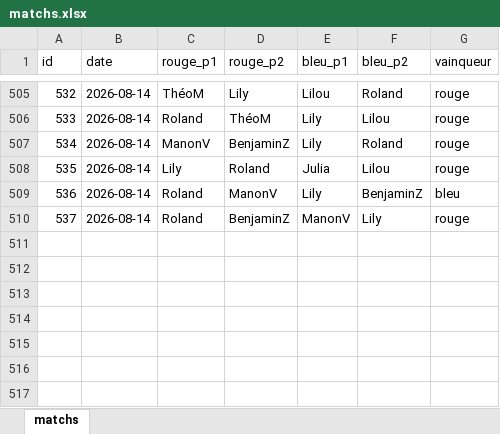
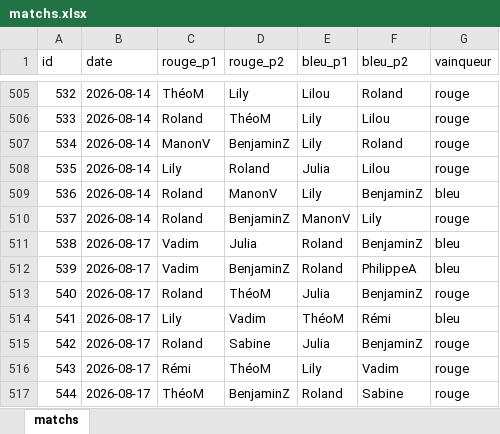
Before and after one commit to CBGP-activities/Foosball, an Excel workbook: data/matchs.xlsx, sheet matchs, drawn as a sheet; only a part is shown, gaps mark what is left out; values as stored, in another font and other column widths than the file's, no borders; the diff names each change by its address in the sheet, - before the commit and + after, or states it on an @@ line.

```diff
--- a/data/matchs.xlsx (sheet matchs)
+++ b/data/matchs.xlsx (sheet matchs)
+row 511: 538 | 2026-08-17 | Vadim | Julia | Roland | BenjaminZ | bleu
+row 512: 539 | 2026-08-17 | Vadim | BenjaminZ | Roland | PhilippeA | bleu
+row 513: 540 | 2026-08-17 | Roland | ThéoM | Julia | BenjaminZ | rouge
+row 514: 541 | 2026-08-17 | Lily | Vadim | ThéoM | Rémi | bleu
+row 515: 542 | 2026-08-17 | Roland | Sabine | Julia | BenjaminZ | rouge
+row 516: 543 | 2026-08-17 | Rémi | ThéoM | Lily | Vadim | rouge
+row 517: 544 | 2026-08-17 | ThéoM | BenjaminZ | Roland | Sabine | rouge
```
Also changed, not shown: 13 other files.
